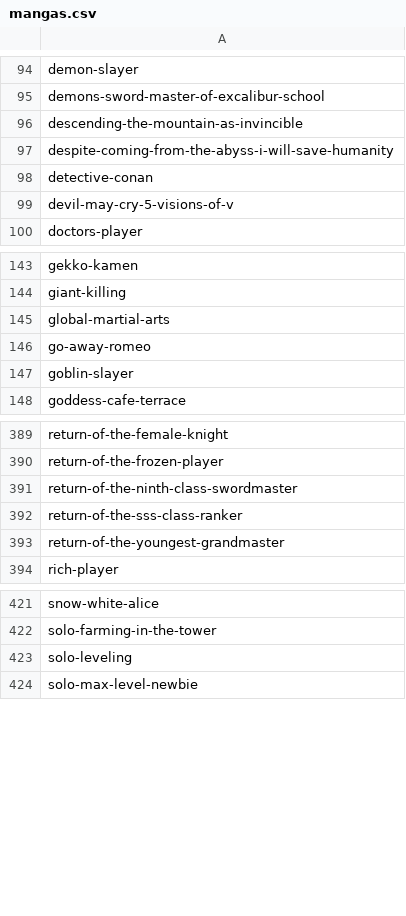
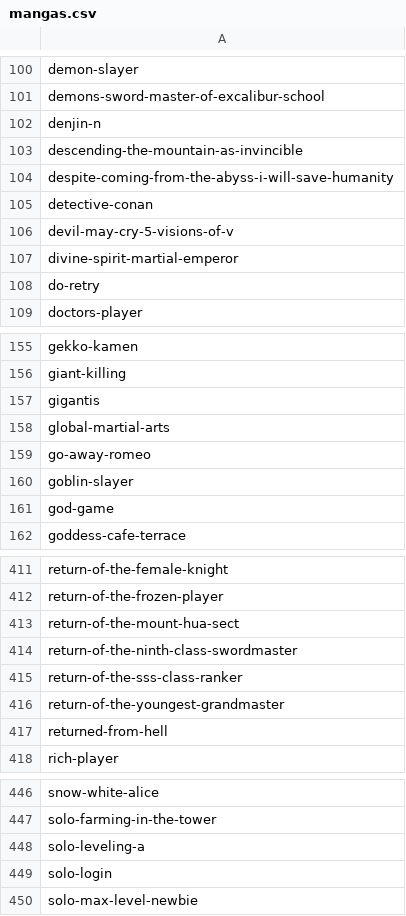
Before and after one commit to CAprogs/PandaScan, a CSV file: PandaScan/websites/scantrad-vf/datas/mangas.csv, drawn as a sheet; only a part is shown, gaps mark what is left out; the diff covers the shown part only.

```diff
--- a/PandaScan/websites/scantrad-vf/datas/mangas.csv
+++ b/PandaScan/websites/scantrad-vf/datas/mangas.csv
@@ -95,2 +101,3 @@ demon-slayer
 demons-sword-master-of-excalibur-school
+denjin-n
 descending-the-mountain-as-invincible
@@ -99,2 +106,4 @@ detective-conan
 devil-may-cry-5-visions-of-v
+divine-spirit-martial-emperor
+do-retry
 doctors-player
@@ -144,2 +156,3 @@ gekko-kamen
 giant-killing
+gigantis
 global-martial-arts
@@ -147,2 +160,3 @@ go-away-romeo
 goblin-slayer
+god-game
 goddess-cafe-terrace
@@ -390,2 +412,3 @@ return-of-the-female-knight
 return-of-the-frozen-player
+return-of-the-mount-hua-sect
 return-of-the-ninth-class-swordmaster
@@ -393,2 +416,3 @@ return-of-the-sss-class-ranker
 return-of-the-youngest-grandmaster
+returned-from-hell
 rich-player
@@ -422,3 +447,4 @@ snow-white-alice
 solo-farming-in-the-tower
-solo-leveling
+solo-leveling-a
+solo-login
 solo-max-level-newbie
```
Also changed, not shown: 33 added rows and 1 edited cell elsewhere in this file, PandaScan/websites/fmteam.fr/datas/mangas.csv, PandaScan/websites/lelscans.net/datas/mangas.csv, 15 other files.
